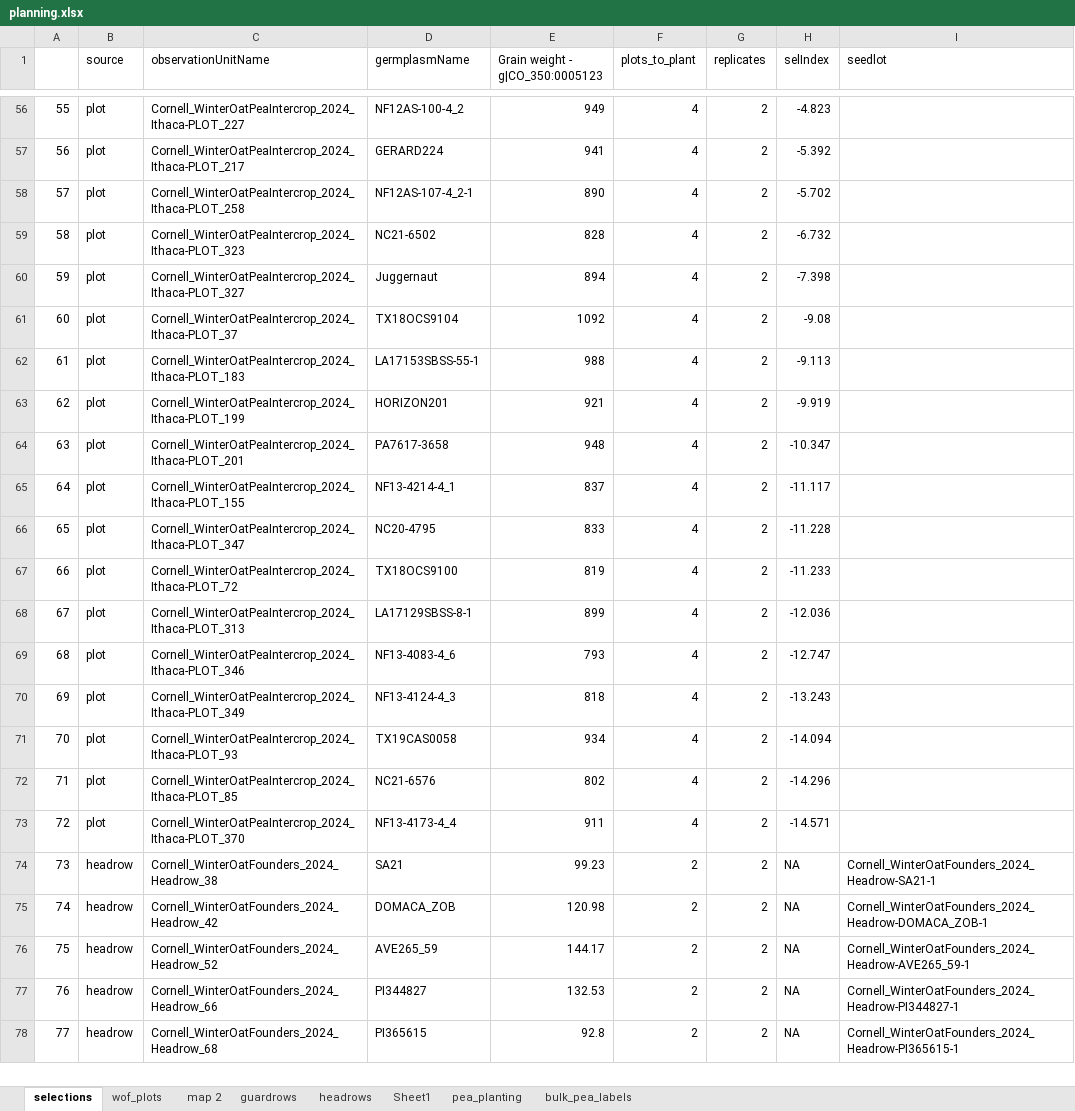
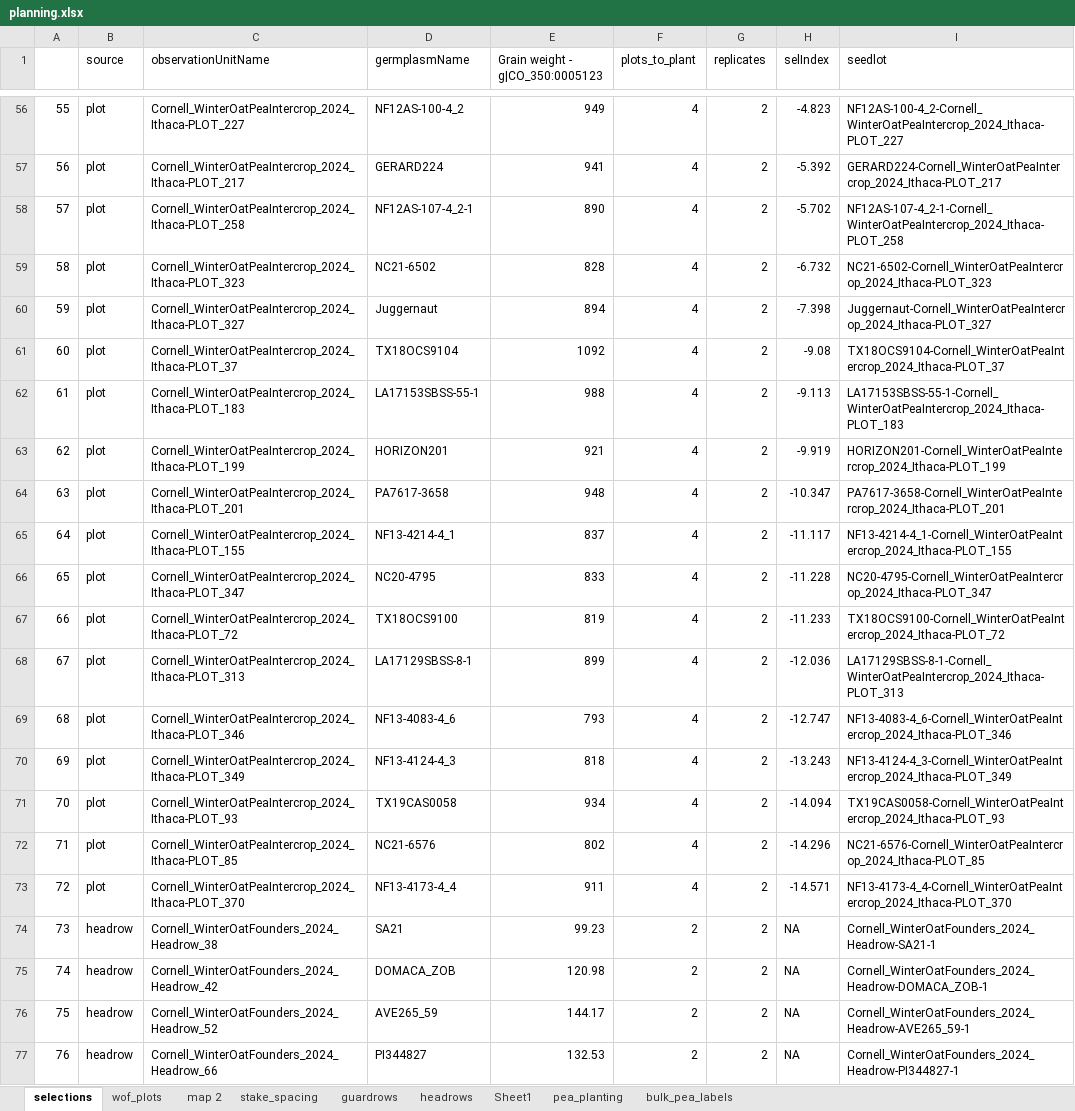
Before and after one commit to pthyde123/2025_winter, an Excel workbook: data/planning.xlsx, sheet selections, drawn as a sheet; only a part is shown, gaps mark what is left out; the shorter side is filled out with more unchanged rows; values as stored, in another font and other column widths than the file's, no borders; the diff covers the shown part only; the diff names each change by its address in the sheet, - before the commit and + after, or states it on an @@ line.

```diff
--- a/data/planning.xlsx (sheet selections)
+++ b/data/planning.xlsx (sheet selections)
+sheet tab: stake_spacing
-I56 (seedlot): (empty)
+I56 (seedlot): NF12AS-100-4_2-Cornell_WinterOatPeaIntercrop_2024_Ithaca-PLOT_227
-I57 (seedlot): (empty)
+I57 (seedlot): GERARD224-Cornell_WinterOatPeaIntercrop_2024_Ithaca-PLOT_217
-I58 (seedlot): (empty)
+I58 (seedlot): NF12AS-107-4_2-1-Cornell_WinterOatPeaIntercrop_2024_Ithaca-PLOT_258
-I59 (seedlot): (empty)
+I59 (seedlot): NC21-6502-Cornell_WinterOatPeaIntercrop_2024_Ithaca-PLOT_323
-I60 (seedlot): (empty)
+I60 (seedlot): Juggernaut-Cornell_WinterOatPeaIntercrop_2024_Ithaca-PLOT_327
-I61 (seedlot): (empty)
+I61 (seedlot): TX18OCS9104-Cornell_WinterOatPeaIntercrop_2024_Ithaca-PLOT_37
-I62 (seedlot): (empty)
+I62 (seedlot): LA17153SBSS-55-1-Cornell_WinterOatPeaIntercrop_2024_Ithaca-PLOT_183
-I63 (seedlot): (empty)
+I63 (seedlot): HORIZON201-Cornell_WinterOatPeaIntercrop_2024_Ithaca-PLOT_199
-I64 (seedlot): (empty)
+I64 (seedlot): PA7617-3658-Cornell_WinterOatPeaIntercrop_2024_Ithaca-PLOT_201
-I65 (seedlot): (empty)
+I65 (seedlot): NF13-4214-4_1-Cornell_WinterOatPeaIntercrop_2024_Ithaca-PLOT_155
-I66 (seedlot): (empty)
+I66 (seedlot): NC20-4795-Cornell_WinterOatPeaIntercrop_2024_Ithaca-PLOT_347
-I67 (seedlot): (empty)
+I67 (seedlot): TX18OCS9100-Cornell_WinterOatPeaIntercrop_2024_Ithaca-PLOT_72
-I68 (seedlot): (empty)
+I68 (seedlot): LA17129SBSS-8-1-Cornell_WinterOatPeaIntercrop_2024_Ithaca-PLOT_313
-I69 (seedlot): (empty)
+I69 (seedlot): NF13-4083-4_6-Cornell_WinterOatPeaIntercrop_2024_Ithaca-PLOT_346
-I70 (seedlot): (empty)
+I70 (seedlot): NF13-4124-4_3-Cornell_WinterOatPeaIntercrop_2024_Ithaca-PLOT_349
-I71 (seedlot): (empty)
+I71 (seedlot): TX19CAS0058-Cornell_WinterOatPeaIntercrop_2024_Ithaca-PLOT_93
-I72 (seedlot): (empty)
+I72 (seedlot): NC21-6576-Cornell_WinterOatPeaIntercrop_2024_Ithaca-PLOT_85
-I73 (seedlot): (empty)
+I73 (seedlot): NF13-4173-4_4-Cornell_WinterOatPeaIntercrop_2024_Ithaca-PLOT_370
```
Also changed, not shown: 54 edited cells elsewhere in this sheet, sheet map 2, sheet pea_planting, formulas that keep their value, data/2025 Oat-Pea Maps 9.24.24.xlsx, data/2025_SOAP_Entries.xlsx, 6 other files.
